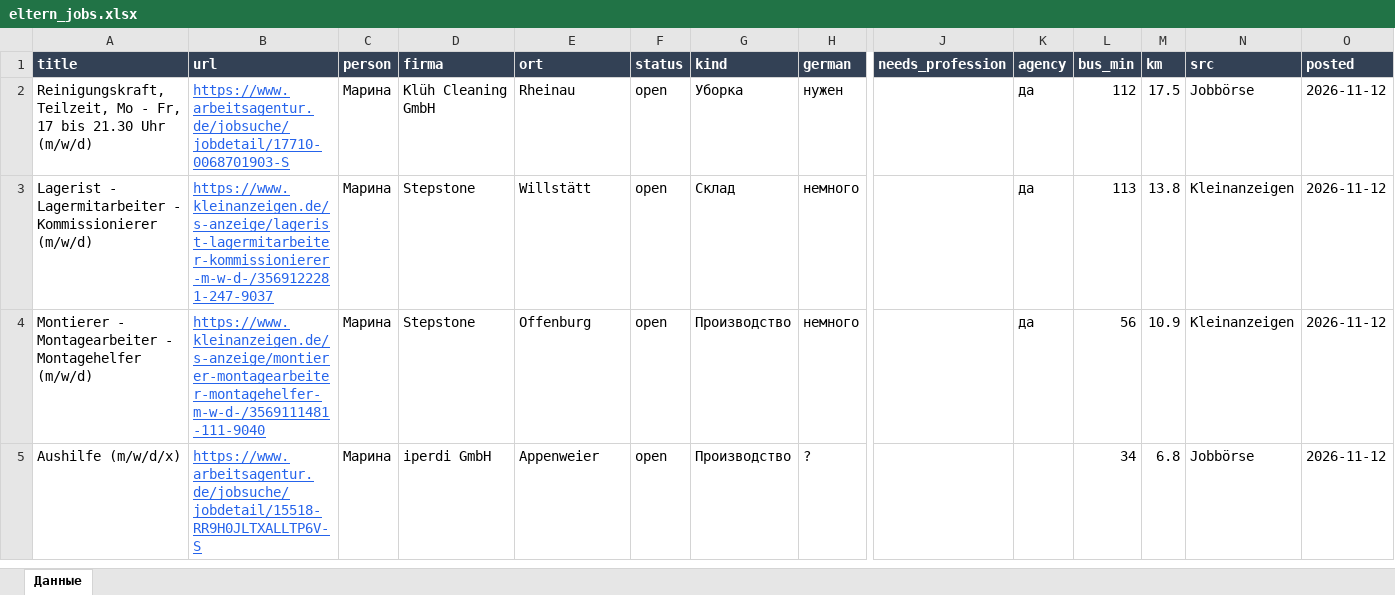
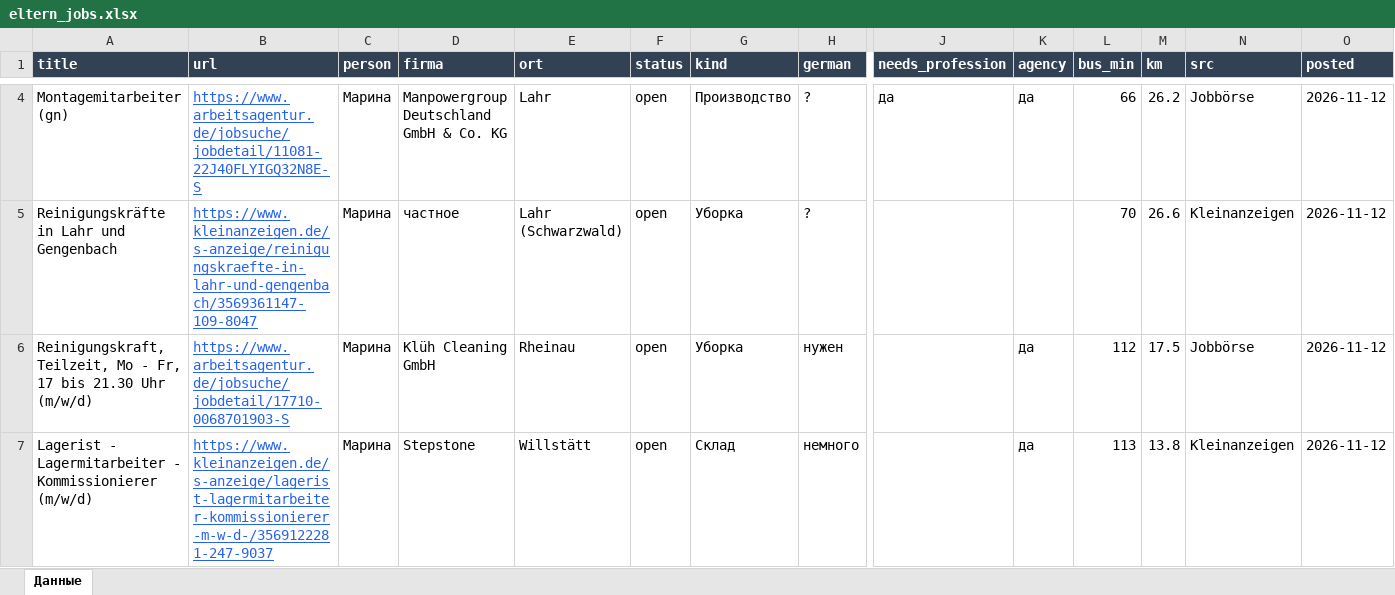
Before and after one commit to Nevrox228/wohnung-og, an Excel workbook: data/eltern_jobs.xlsx, sheet Данные, drawn as a sheet; only a part is shown, gaps mark what is left out; the shorter side is filled out with more unchanged rows; values as stored, in another font and other column widths than the file's, no borders; rows hold the shown columns only; the diff covers the shown part only; the diff names each change by its address in the sheet, - before the commit and + after, or states it on an @@ line.

```diff
--- a/data/eltern_jobs.xlsx (sheet Данные)
+++ b/data/eltern_jobs.xlsx (sheet Данные)
+row 4: Montagemitarbeiter (gn) | https://www.arbeitsagentur.de/jobsuche/jobdetail/11081-22J40FLYIGQ32N8E-S | Марина | Manpowergroup Deutschland GmbH & Co. KG | Lahr | open | Производство | ? | да | да | 66 | 26.2 | Jobbörse | 2026-11-12
+row 5: Reinigungskräfte in Lahr und Gengenbach | https://www.kleinanzeigen.de/s-anzeige/reinigungskraefte-in-lahr-und-gengenbach/3569361147-109-8047 | Марина | частное | Lahr (Schwarzwald) | open | Уборка | ? |  |  | 70 | 26.6 | Kleinanzeigen | 2026-11-12
```
Also changed, not shown: 2 added rows and 7 removed rows elsewhere in this sheet, data/olya_jobs.xlsx, data/werk_jobs.xlsx, 9 other files.
